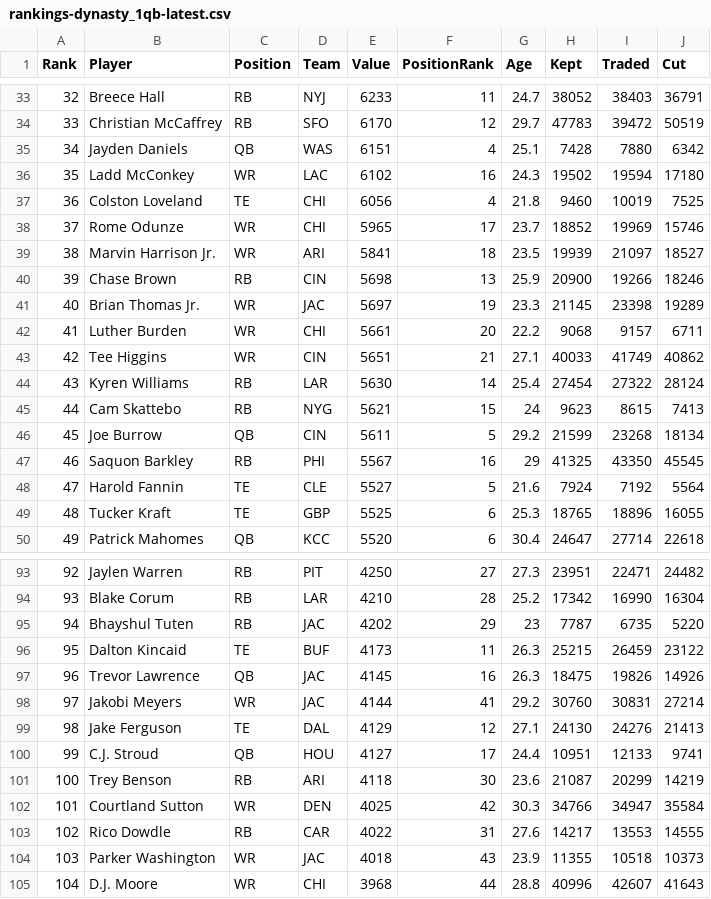
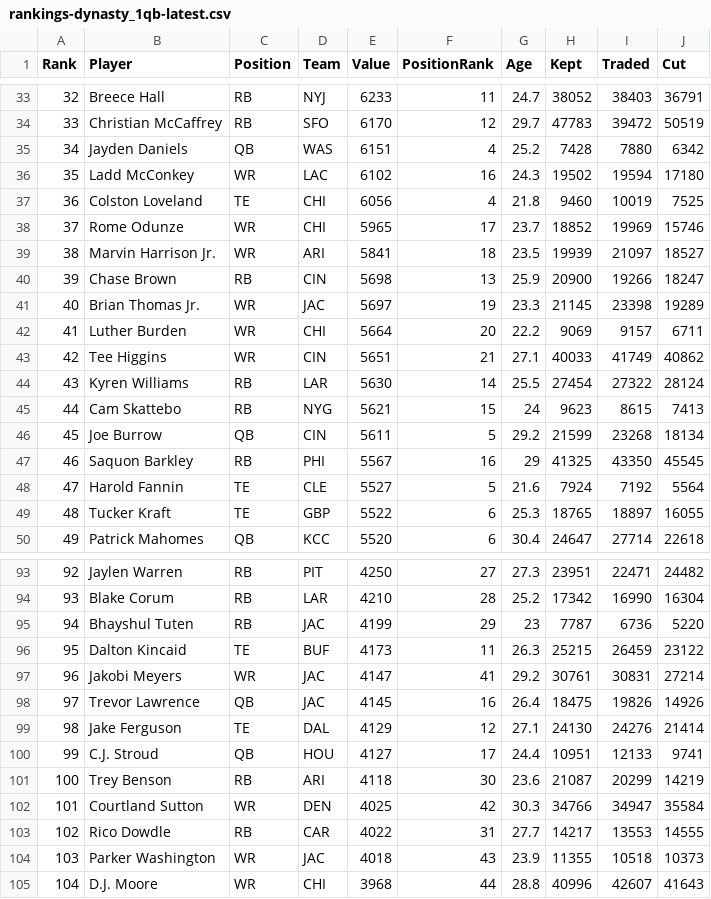
Before and after one commit to Louieza23/draft-compass-rankings, a CSV file: data/processed/ktc/rankings-dynasty_1qb-latest.csv, drawn as a sheet; only a part is shown, gaps mark what is left out; the diff covers the shown part only.

```diff
--- a/data/processed/ktc/rankings-dynasty_1qb-latest.csv
+++ b/data/processed/ktc/rankings-dynasty_1qb-latest.csv
@@ -34,3 +34,3 @@ Rank,Player,Position,Team,Value,PositionRank,Age,Kept,Traded,Cut
 33,"Christian McCaffrey",RB,SFO,6170,12,29.7,47783,39472,50519
-34,"Jayden Daniels",QB,WAS,6151,4,25.1,7428,7880,6342
+34,"Jayden Daniels",QB,WAS,6151,4,25.2,7428,7880,6342
 35,"Ladd McConkey",WR,LAC,6102,16,24.3,19502,19594,17180
@@ -39,7 +39,7 @@ Rank,Player,Position,Team,Value,PositionRank,Age,Kept,Traded,Cut
 38,"Marvin Harrison Jr.",WR,ARI,5841,18,23.5,19939,21097,18527
-39,"Chase Brown",RB,CIN,5698,13,25.9,20900,19266,18246
+39,"Chase Brown",RB,CIN,5698,13,25.9,20900,19266,18247
 40,"Brian Thomas Jr.",WR,JAC,5697,19,23.3,21145,23398,19289
-41,"Luther Burden",WR,CHI,5661,20,22.2,9068,9157,6711
+41,"Luther Burden",WR,CHI,5664,20,22.2,9069,9157,6711
 42,"Tee Higgins",WR,CIN,5651,21,27.1,40033,41749,40862
-43,"Kyren Williams",RB,LAR,5630,14,25.4,27454,27322,28124
+43,"Kyren Williams",RB,LAR,5630,14,25.5,27454,27322,28124
 44,"Cam Skattebo",RB,NYG,5621,15,24,9623,8615,7413
@@ -48,3 +48,3 @@ Rank,Player,Position,Team,Value,PositionRank,Age,Kept,Traded,Cut
 47,"Harold Fannin",TE,CLE,5527,5,21.6,7924,7192,5564
-48,"Tucker Kraft",TE,GBP,5525,6,25.3,18765,18896,16055
+48,"Tucker Kraft",TE,GBP,5522,6,25.3,18765,18897,16055
 49,"Patrick Mahomes",QB,KCC,5520,6,30.4,24647,27714,22618
@@ -94,7 +94,7 @@ Rank,Player,Position,Team,Value,PositionRank,Age,Kept,Traded,Cut
 93,"Blake Corum",RB,LAR,4210,28,25.2,17342,16990,16304
-94,"Bhayshul Tuten",RB,JAC,4202,29,23,7787,6735,5220
+94,"Bhayshul Tuten",RB,JAC,4199,29,23,7787,6736,5220
 95,"Dalton Kincaid",TE,BUF,4173,11,26.3,25215,26459,23122
-96,"Trevor Lawrence",QB,JAC,4145,16,26.3,18475,19826,14926
-97,"Jakobi Meyers",WR,JAC,4144,41,29.2,30760,30831,27214
-98,"Jake Ferguson",TE,DAL,4129,12,27.1,24130,24276,21413
+96,"Jakobi Meyers",WR,JAC,4147,41,29.2,30761,30831,27214
+97,"Trevor Lawrence",QB,JAC,4145,16,26.4,18475,19826,14926
+98,"Jake Ferguson",TE,DAL,4129,12,27.1,24130,24276,21414
 99,"C.J. Stroud",QB,HOU,4127,17,24.4,10951,12133,9741
@@ -102,3 +102,3 @@ Rank,Player,Position,Team,Value,PositionRank,Age,Kept,Traded,Cut
 101,"Courtland Sutton",WR,DEN,4025,42,30.3,34766,34947,35584
-102,"Rico Dowdle",RB,CAR,4022,31,27.6,14217,13553,14555
+102,"Rico Dowdle",RB,CAR,4022,31,27.7,14217,13553,14555
 103,"Parker Washington",WR,JAC,4018,43,23.9,11355,10518,10373
```
Also changed, not shown: 3 added rows, 3 removed rows and 77 edited cells elsewhere in this file, data/processed/fantasycalc/rankings-dynasty_1qb-latest.csv, data/processed/fantasycalc/rankings-dynasty_2qb-latest.csv, 26 other files.
